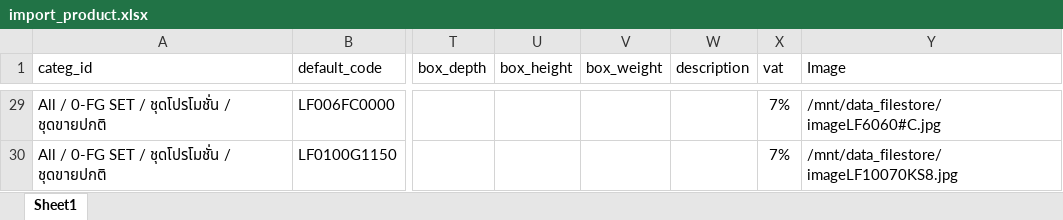
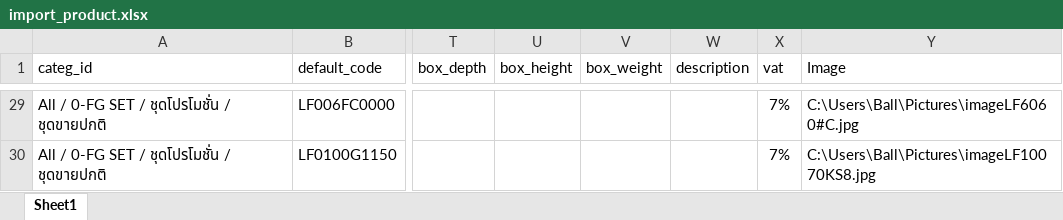
Before and after one commit to apcball/Project1, an Excel workbook: Data_file/import_product.xlsx, sheet Sheet1, drawn as a sheet; only a part is shown, gaps mark what is left out; values as stored, in another font and other column widths than the file's, no borders; the diff covers the shown part only; the diff names each change by its address in the sheet, - before the commit and + after, or states it on an @@ line.

```diff
--- a/Data_file/import_product.xlsx (sheet Sheet1)
+++ b/Data_file/import_product.xlsx (sheet Sheet1)
-Y29 (Image): /mnt/data_filestore/imageLF6060#C.jpg
+Y29 (Image): C:\Users\Ball\Pictures\imageLF6060#C.jpg
-Y30 (Image): /mnt/data_filestore/imageLF10070KS8.jpg
+Y30 (Image): C:\Users\Ball\Pictures\imageLF10070KS8.jpg
```
Also changed, not shown: 27 edited cells elsewhere in this sheet, Data_file/import_product_0FG_SET.xlsx, 1 other file.
